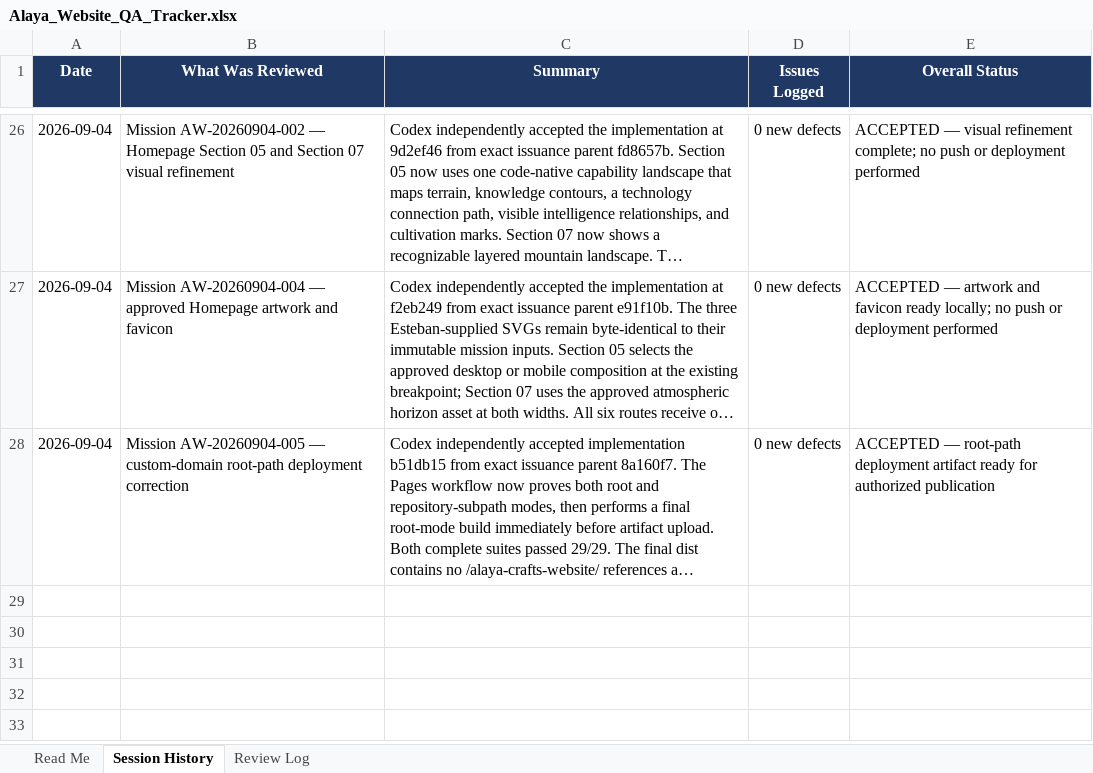
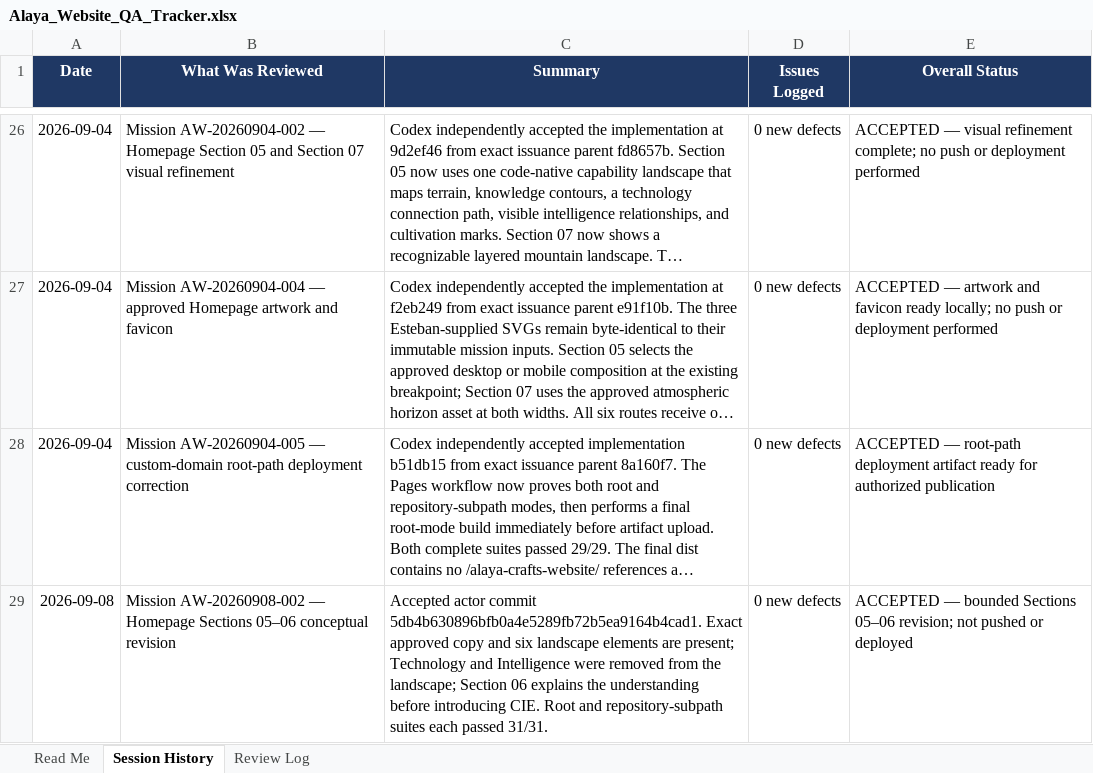
Before and after one commit to esaguilarc-alaya/alaya-crafts-website, an Excel workbook: reviews/qa/Alaya_Website_QA_Tracker.xlsx, sheet Session History, drawn as a sheet; only a part is shown, gaps mark what is left out; long unchanged cells end in …; values as stored, in another font and other column widths than the file's, no borders; the diff names each change by its address in the sheet, - before the commit and + after, or states it on an @@ line.

Commit message:
Accept mission AW-20260908-002 homepage concept revision

```diff
--- a/reviews/qa/Alaya_Website_QA_Tracker.xlsx (sheet Session History)
+++ b/reviews/qa/Alaya_Website_QA_Tracker.xlsx (sheet Session History)
+row 29: 2026-09-08 | Mission AW-20260908-002 — Homepage Sections 05–06 conceptual revision | Accepted actor commit 5db4b630896bfb0a4e5289fb72b5ea9164b4cad1. Exact approved copy and six landscape elements are present; Technology and Intelligence were removed from the landscape; Section 06 explains the understanding before introducing CIE. Root and repository-subpath suites each passed 31/31. | 0 new defects | ACCEPTED — bounded Sections 05–06 revision; not pushed or deployed
```
Also changed, not shown: sheet Review Log, 3 other files.
